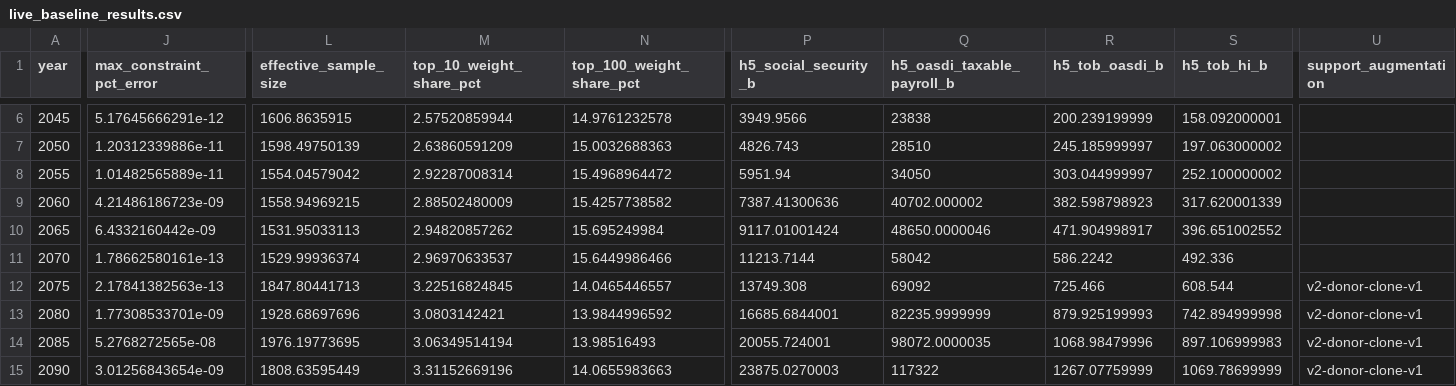
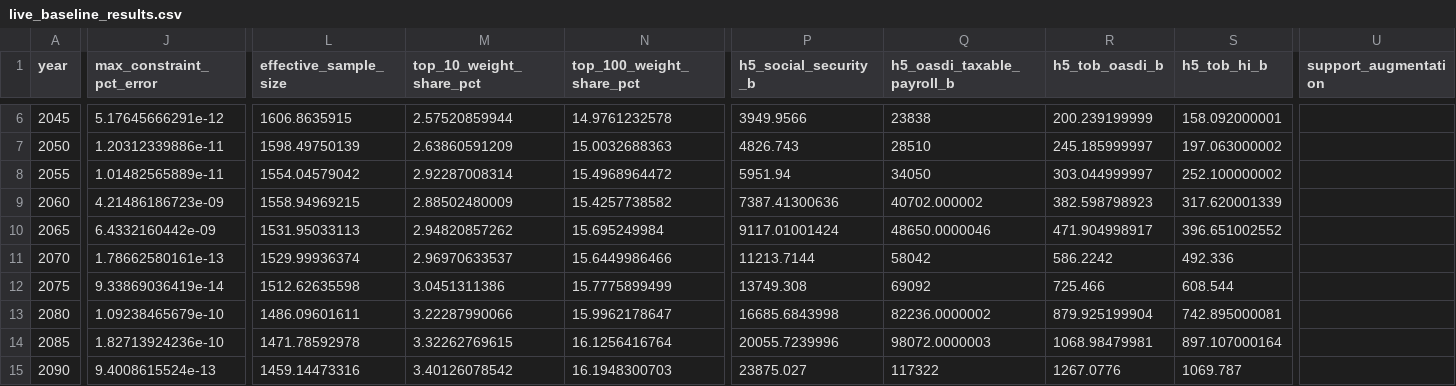
Before and after one commit to PolicyEngine/crfb-tob-impacts, a CSV file: dashboard/public/data/live_baseline_results.csv, drawn as a sheet; only a part is shown, gaps mark what is left out; the diff covers the shown part only; the diff names each change by its address in the sheet, - before the commit and + after, or states it on an @@ line.

```diff
--- a/dashboard/public/data/live_baseline_results.csv
+++ b/dashboard/public/data/live_baseline_results.csv
-J12 (max_constraint_pct_error): 2.17841382563e-13
+J12 (max_constraint_pct_error): 9.33869036419e-14
-L12 (effective_sample_size): 1847.80441713
+L12 (effective_sample_size): 1512.62635598
-M12 (top_10_weight_share_pct): 3.22516824845
+M12 (top_10_weight_share_pct): 3.0451311386
-N12 (top_100_weight_share_pct): 14.0465446557
+N12 (top_100_weight_share_pct): 15.7775899499
-U12:U15 (support_augmentation): v2-donor-clone-v1
+U12:U15 (support_augmentation): (empty)
-J13 (max_constraint_pct_error): 1.77308533701e-09
+J13 (max_constraint_pct_error): 1.09238465679e-10
-L13 (effective_sample_size): 1928.68697696
+L13 (effective_sample_size): 1486.09601611
-M13 (top_10_weight_share_pct): 3.0803142421
+M13 (top_10_weight_share_pct): 3.22287990066
-N13 (top_100_weight_share_pct): 13.9844996592
+N13 (top_100_weight_share_pct): 15.9962178647
-P13 (h5_social_security_b): 16685.6844001
+P13 (h5_social_security_b): 16685.6843998
-Q13 (h5_oasdi_taxable_payroll_b): 82235.9999999
+Q13 (h5_oasdi_taxable_payroll_b): 82236.0000002
-R13 (h5_tob_oasdi_b): 879.925199993
+R13 (h5_tob_oasdi_b): 879.925199904
-S13 (h5_tob_hi_b): 742.894999998
+S13 (h5_tob_hi_b): 742.895000081
-J14 (max_constraint_pct_error): 5.2768272565e-08
+J14 (max_constraint_pct_error): 1.82713924236e-10
-L14 (effective_sample_size): 1976.19773695
+L14 (effective_sample_size): 1471.78592978
-M14 (top_10_weight_share_pct): 3.06349514194
+M14 (top_10_weight_share_pct): 3.32262769615
-N14 (top_100_weight_share_pct): 13.98516493
+N14 (top_100_weight_share_pct): 16.1256416764
-P14 (h5_social_security_b): 20055.724001
+P14 (h5_social_security_b): 20055.7239996
-Q14 (h5_oasdi_taxable_payroll_b): 98072.0000035
+Q14 (h5_oasdi_taxable_payroll_b): 98072.0000003
-R14 (h5_tob_oasdi_b): 1068.98479996
+R14 (h5_tob_oasdi_b): 1068.98479981
-S14 (h5_tob_hi_b): 897.106999983
+S14 (h5_tob_hi_b): 897.107000164
-J15 (max_constraint_pct_error): 3.01256843654e-09
+J15 (max_constraint_pct_error): 9.4008615524e-13
-L15 (effective_sample_size): 1808.63595449
+L15 (effective_sample_size): 1459.14473316
-M15 (top_10_weight_share_pct): 3.31152669196
+M15 (top_10_weight_share_pct): 3.40126078542
-N15 (top_100_weight_share_pct): 14.0655983663
+N15 (top_100_weight_share_pct): 16.1948300703
-P15 (h5_social_security_b): 23875.0270003
+P15 (h5_social_security_b): 23875.027
-R15 (h5_tob_oasdi_b): 1267.07759999
+R15 (h5_tob_oasdi_b): 1267.0776
-S15 (h5_tob_hi_b): 1069.78699999
+S15 (h5_tob_hi_b): 1069.787
```
Also changed, not shown: 19 edited cells elsewhere in this file, dashboard/public/data/live_reform_status.csv, 4 other files.
